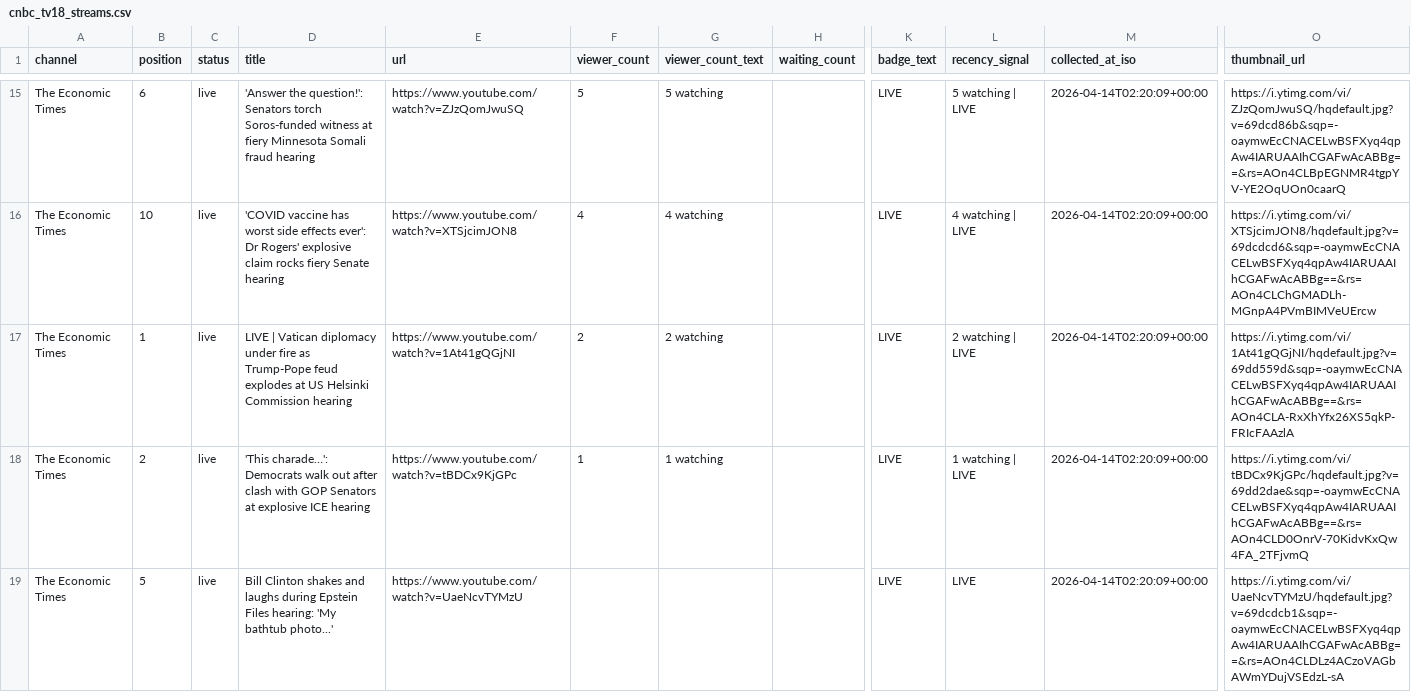
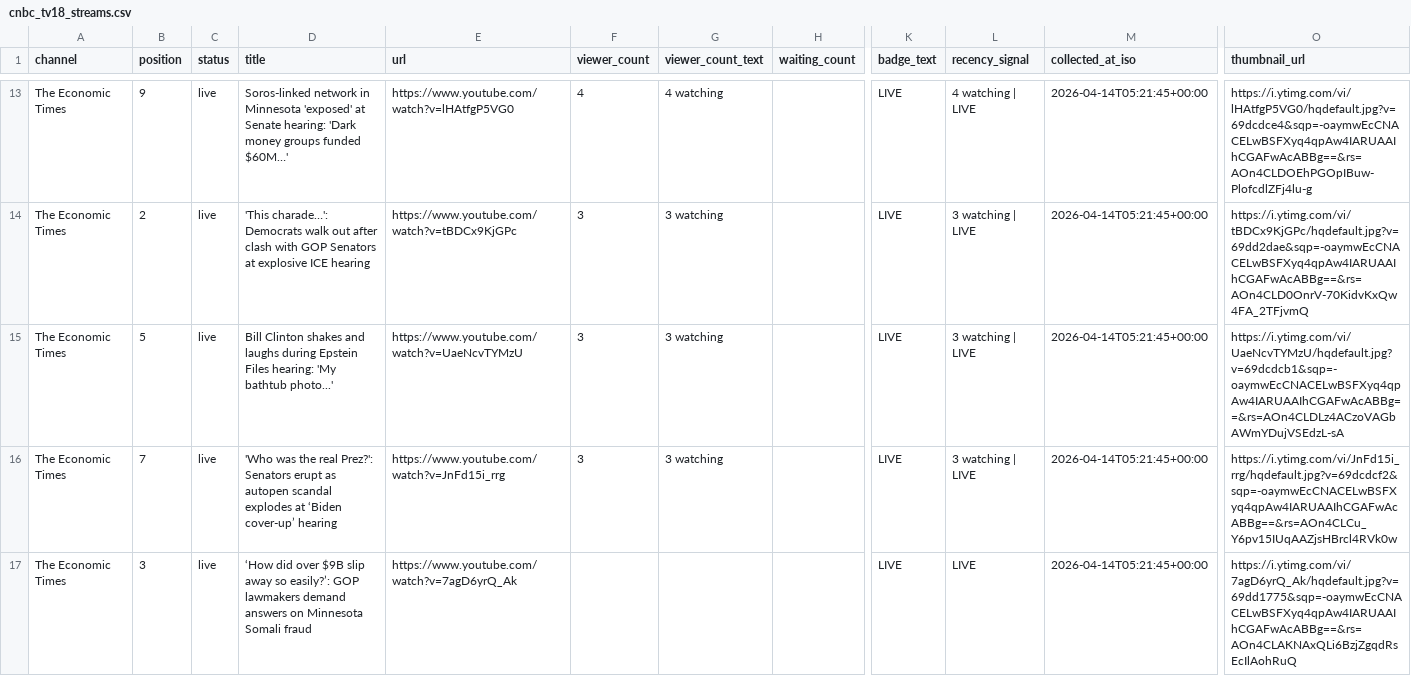
Before and after one commit to ishaangera-wq/YTTrackpu, a CSV file: cnbc_tv18_streams.csv, drawn as a sheet; only a part is shown, gaps mark what is left out; addresses are those after the commit; the diff covers the shown part only; the diff names each change by its address in the sheet, - before the commit and + after, or states it on an @@ line.

```diff
--- a/cnbc_tv18_streams.csv
+++ b/cnbc_tv18_streams.csv
-B13 (position): 6
+B13 (position): 9
-D13 (title): 'Answer the question!': Senators torch Soros-funded witness at fiery Minnesota Somali fraud hearing
+D13 (title): Soros-linked network in Minnesota 'exposed' at Senate hearing: 'Dark money groups funded $60M…'
-E13 (url): https://www.youtube.com/watch?v=ZJzQomJwuSQ
+E13 (url): https://www.youtube.com/watch?v=lHAtfgP5VG0
-F13 (viewer_count): 5
+F13 (viewer_count): 4
-G13 (viewer_count_text): 5 watching
+G13 (viewer_count_text): 4 watching
-L13 (recency_signal): 5 watching | LIVE
+L13 (recency_signal): 4 watching | LIVE
-M13:M17 (collected_at_iso): 2026-04-14T02:20:09+00:00
+M13:M17 (collected_at_iso): 2026-04-14T05:21:45+00:00
-O13 (thumbnail_url): https://i.ytimg.com/vi/ZJzQomJwuSQ/hqdefault.jpg?v=69dcd86b&sqp=-oaymwEcCNACELwBSFXyq4qpAw4IARUAAIhCGAFwAcABBg==&rs=AOn4CLBpEGNMR4tgpYV-YE2OqUOn0caarQ
+O13 (thumbnail_url): https://i.ytimg.com/vi/lHAtfgP5VG0/hqdefault.jpg?v=69dcdce4&sqp=-oaymwEcCNACELwBSFXyq4qpAw4IARUAAIhCGAFwAcABBg==&rs=AOn4CLDOEhPGOpIBuw-PlofcdlZFj4lu-g
-B14 (position): 10
+B14 (position): 2
-D14 (title): 'COVID vaccine has worst side effects ever': Dr Rogers' explosive claim rocks fiery Senate hearing
+D14 (title): 'This charade…': Democrats walk out after clash with GOP Senators at explosive ICE hearing
-E14 (url): https://www.youtube.com/watch?v=XTSjcimJON8
+E14 (url): https://www.youtube.com/watch?v=tBDCx9KjGPc
-F14 (viewer_count): 4
+F14 (viewer_count): 3
-G14 (viewer_count_text): 4 watching
+G14 (viewer_count_text): 3 watching
-L14 (recency_signal): 4 watching | LIVE
+L14 (recency_signal): 3 watching | LIVE
-O14 (thumbnail_url): https://i.ytimg.com/vi/XTSjcimJON8/hqdefault.jpg?v=69dcdcd6&sqp=-oaymwEcCNACELwBSFXyq4qpAw4IARUAAIhCGAFwAcABBg==&rs=AOn4CLChGMADLh-MGnpA4PVmBIMVeUErcw
+O14 (thumbnail_url): https://i.ytimg.com/vi/tBDCx9KjGPc/hqdefault.jpg?v=69dd2dae&sqp=-oaymwEcCNACELwBSFXyq4qpAw4IARUAAIhCGAFwAcABBg==&rs=AOn4CLD0OnrV-70KidvKxQw4FA_2TFjvmQ
-B15 (position): 1
+B15 (position): 5
-D15 (title): LIVE | Vatican diplomacy under fire as Trump-Pope feud explodes at US Helsinki Commission hearing
+D15 (title): Bill Clinton shakes and laughs during Epstein Files hearing: 'My bathtub photo...'
-E15 (url): https://www.youtube.com/watch?v=1At41gQGjNI
+E15 (url): https://www.youtube.com/watch?v=UaeNcvTYMzU
-F15 (viewer_count): 2
+F15 (viewer_count): 3
-G15 (viewer_count_text): 2 watching
+G15 (viewer_count_text): 3 watching
-L15 (recency_signal): 2 watching | LIVE
+L15 (recency_signal): 3 watching | LIVE
-O15 (thumbnail_url): https://i.ytimg.com/vi/1At41gQGjNI/hqdefault.jpg?v=69dd559d&sqp=-oaymwEcCNACELwBSFXyq4qpAw4IARUAAIhCGAFwAcABBg==&rs=AOn4CLA-RxXhYfx26XS5qkP-FRIcFAAzlA
+O15 (thumbnail_url): https://i.ytimg.com/vi/UaeNcvTYMzU/hqdefault.jpg?v=69dcdcb1&sqp=-oaymwEcCNACELwBSFXyq4qpAw4IARUAAIhCGAFwAcABBg==&rs=AOn4CLDLz4ACzoVAGbAWmYDujVSEdzL-sA
-B16 (position): 2
+B16 (position): 7
-D16 (title): 'This charade…': Democrats walk out after clash with GOP Senators at explosive ICE hearing
+D16 (title): 'Who was the real Prez?': Senators erupt as autopen scandal explodes at ‘Biden cover-up’ hearing
-E16 (url): https://www.youtube.com/watch?v=tBDCx9KjGPc
+E16 (url): https://www.youtube.com/watch?v=JnFd15i_rrg
-F16 (viewer_count): 1
+F16 (viewer_count): 3
-G16 (viewer_count_text): 1 watching
+G16 (viewer_count_text): 3 watching
-L16 (recency_signal): 1 watching | LIVE
+L16 (recency_signal): 3 watching | LIVE
-O16 (thumbnail_url): https://i.ytimg.com/vi/tBDCx9KjGPc/hqdefault.jpg?v=69dd2dae&sqp=-oaymwEcCNACELwBSFXyq4qpAw4IARUAAIhCGAFwAcABBg==&rs=AOn4CLD0OnrV-70KidvKxQw4FA_2TFjvmQ
+O16 (thumbnail_url): https://i.ytimg.com/vi/JnFd15i_rrg/hqdefault.jpg?v=69dcdcf2&sqp=-oaymwEcCNACELwBSFXyq4qpAw4IARUAAIhCGAFwAcABBg==&rs=AOn4CLCu_Y6pv15IUqAAZjsHBrcl4RVk0w
-B17 (position): 5
+B17 (position): 3
-D17 (title): Bill Clinton shakes and laughs during Epstein Files hearing: 'My bathtub photo...'
+D17 (title): ‘How did over $9B slip away so easily?’: GOP lawmakers demand answers on Minnesota Somali fraud
-E17 (url): https://www.youtube.com/watch?v=UaeNcvTYMzU
+E17 (url): https://www.youtube.com/watch?v=7agD6yrQ_Ak
-O17 (thumbnail_url): https://i.ytimg.com/vi/UaeNcvTYMzU/hqdefault.jpg?v=69dcdcb1&sqp=-oaymwEcCNACELwBSFXyq4qpAw4IARUAAIhCGAFwAcABBg==&rs=AOn4CLDLz4ACzoVAGbAWmYDujVSEdzL-sA
+O17 (thumbnail_url): https://i.ytimg.com/vi/7agD6yrQ_Ak/hqdefault.jpg?v=69dd1775&sqp=-oaymwEcCNACELwBSFXyq4qpAw4IARUAAIhCGAFwAcABBg==&rs=AOn4CLAKNAxQLi6BzjZgqdRsEcIlAohRuQ
```
Also changed, not shown: 1 added row, 3 removed rows and 81 edited cells elsewhere in this file, 2 other files.
